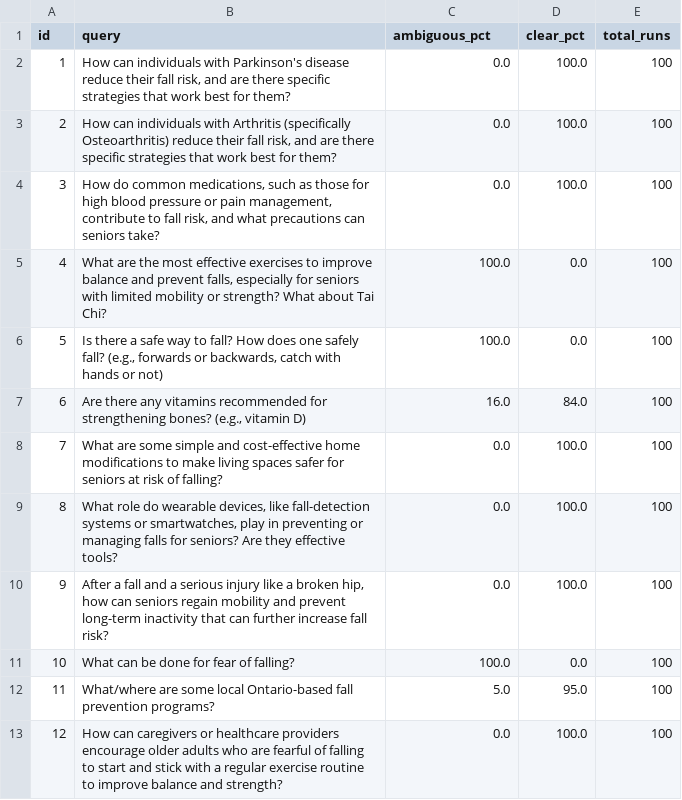
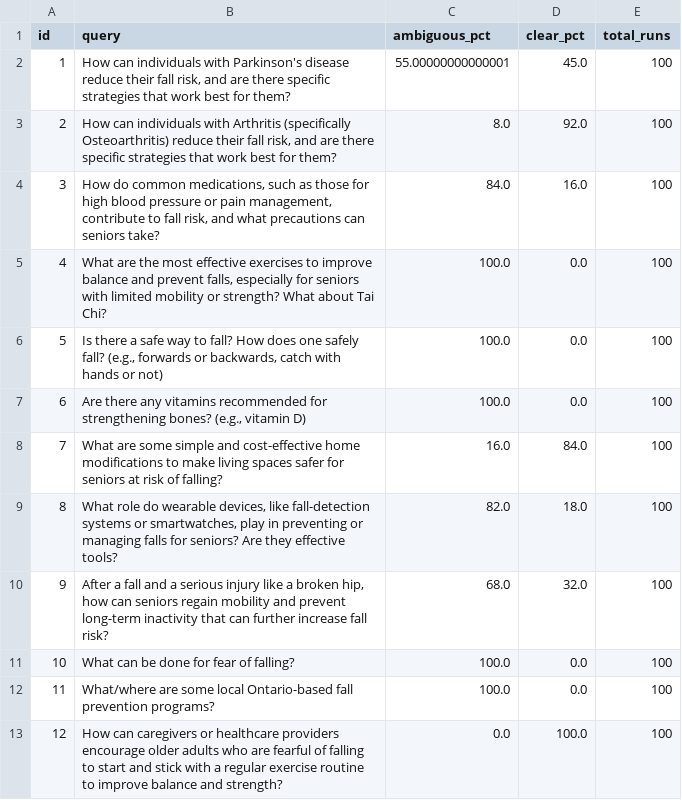
Before and after one commit to billycychan/clari_gen, a TSV file: stability_analysis_results.tsv, drawn as a sheet.

Commit message:
feat: Enhance stability evaluation to support multiple strategies and add experiment documentation.

```diff
--- a/stability_analysis_results.tsv
+++ b/stability_analysis_results.tsv
@@ -1,13 +1,13 @@
 id	query	ambiguous_pct	clear_pct	total_runs
-1	How can individuals with Parkinson's disease reduce their fall risk, and are there specific strategies that work best for them?	0.0	100.0	100
-2	How can individuals with Arthritis (specifically Osteoarthritis) reduce their fall risk, and are there specific strategies that work best for them?	0.0	100.0	100
-3	How do common medications, such as those for high blood pressure or pain management, contribute to fall risk, and what precautions can seniors take?	0.0	100.0	100
+1	How can individuals with Parkinson's disease reduce their fall risk, and are there specific strategies that work best for them?	55.00000000000001	45.0	100
+2	How can individuals with Arthritis (specifically Osteoarthritis) reduce their fall risk, and are there specific strategies that work best for them?	8.0	92.0	100
+3	How do common medications, such as those for high blood pressure or pain management, contribute to fall risk, and what precautions can seniors take?	84.0	16.0	100
 4	What are the most effective exercises to improve balance and prevent falls, especially for seniors with limited mobility or strength? What about Tai Chi?	100.0	0.0	100
 5	Is there a safe way to fall? How does one safely fall? (e.g., forwards or backwards, catch with hands or not)	100.0	0.0	100
-6	Are there any vitamins recommended for strengthening bones? (e.g., vitamin D)	16.0	84.0	100
-7	What are some simple and cost-effective home modifications to make living spaces safer for seniors at risk of falling?	0.0	100.0	100
-8	What role do wearable devices, like fall-detection systems or smartwatches, play in preventing or managing falls for seniors? Are they effective tools?	0.0	100.0	100
-9	After a fall and a serious injury like a broken hip, how can seniors regain mobility and prevent long-term inactivity that can further increase fall risk?	0.0	100.0	100
+6	Are there any vitamins recommended for strengthening bones? (e.g., vitamin D)	100.0	0.0	100
+7	What are some simple and cost-effective home modifications to make living spaces safer for seniors at risk of falling?	16.0	84.0	100
+8	What role do wearable devices, like fall-detection systems or smartwatches, play in preventing or managing falls for seniors? Are they effective tools?	82.0	18.0	100
+9	After a fall and a serious injury like a broken hip, how can seniors regain mobility and prevent long-term inactivity that can further increase fall risk?	68.0	32.0	100
 10	What can be done for fear of falling?	100.0	0.0	100
-11	What/where are some local Ontario-based fall prevention programs?	5.0	95.0	100
+11	What/where are some local Ontario-based fall prevention programs?	100.0	0.0	100
 12	How can caregivers or healthcare providers encourage older adults who are fearful of falling to start and stick with a regular exercise routine to improve balance and strength?	0.0	100.0	100
```
Also changed, not shown: 3 other files.
